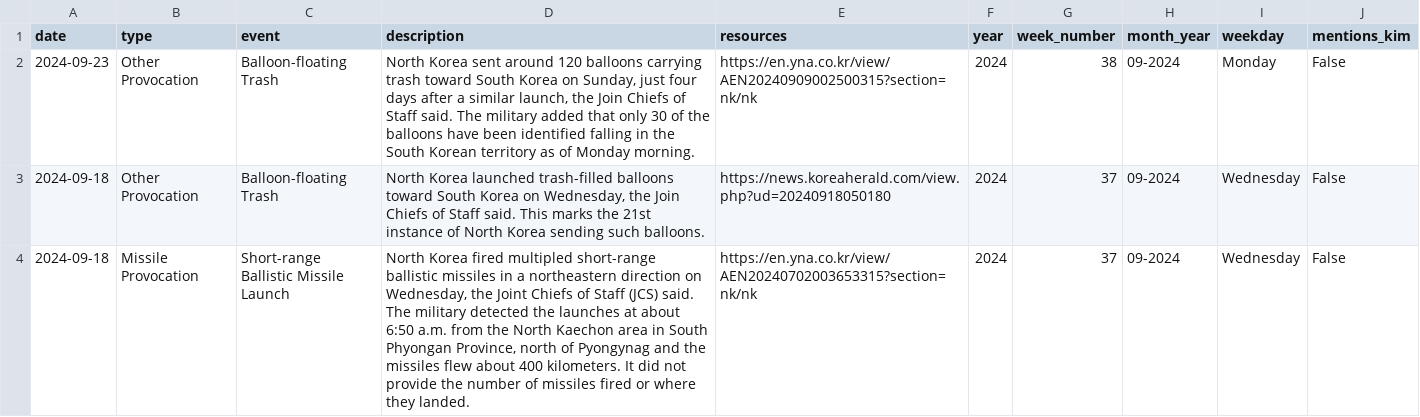
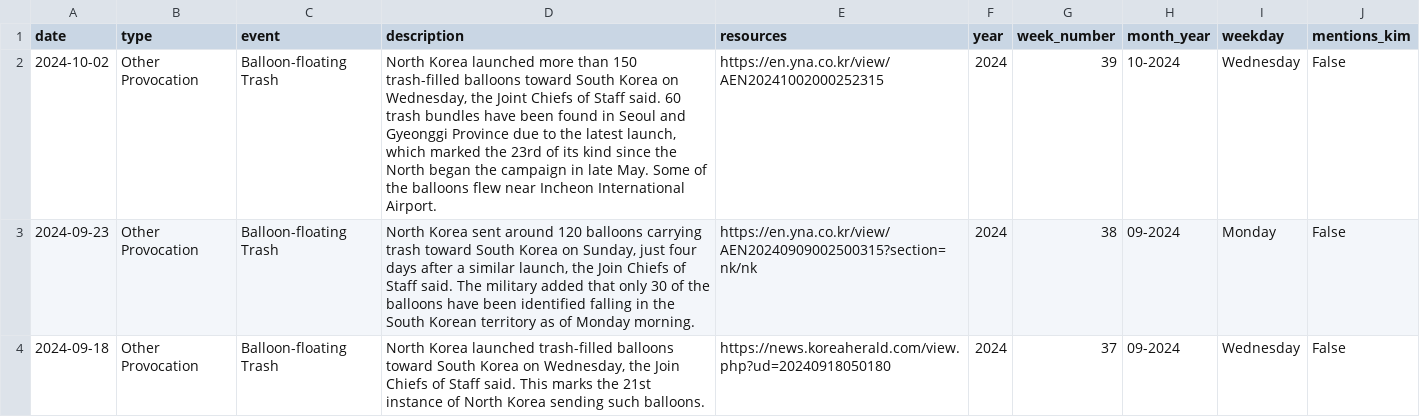
Before and after one commit to stiles/north-korea-provocations, a CSV file: data/processed/north_korea_provocations_1958_present.csv, drawn as a sheet; only a part is shown; the shorter side is filled out with more unchanged rows.

Commit message:
bot fetched/updated data

```diff
--- a/data/processed/north_korea_provocations_1958_present.csv
+++ b/data/processed/north_korea_provocations_1958_present.csv
@@ -1,2 +1,3 @@
 date,type,event,description,resources,year,week_number,month_year,weekday,mentions_kim
+2024-10-02,Other Provocation,Balloon-floating Trash,"North Korea launched more than 150 trash-filled balloons toward South Korea on Wednesday, the Joint Chiefs of Staff said. 60 trash bundles have been found in Seoul and Gyeonggi Province due to the latest launch, which marked the 23rd of its kind since the North began the campaign in late May. Some of the balloons flew near Incheon International Airport.",https://en.yna.co.kr/view/AEN20241002000252315,2024,39,10-2024,Wednesday,False
 2024-09-23,Other Provocation,Balloon-floating Trash,"North Korea sent around 120 balloons carrying trash toward South Korea on Sunday, just four days after a similar launch, the Join Chiefs of Staff said. The military added that only 30 of the balloons have been identified falling in the South Korean territory as of Monday morning.",https://en.yna.co.kr/view/AEN20240909002500315?section=nk/nk,2024,38,09-2024,Monday,False
```
Also changed, not shown: data/raw/north_korea_provocations_1958_present.csv, 2 other files.
